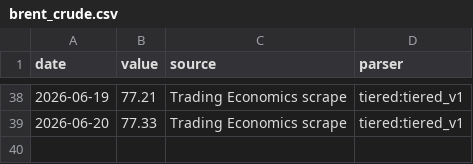
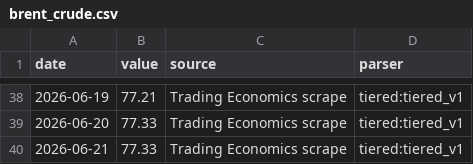
Before and after one commit to aniketkulkarni420/india-risk-monitor, a CSV file: data/history/brent_crude.csv, drawn as a sheet; only a part is shown, gaps mark what is left out.

```diff
--- a/data/history/brent_crude.csv
+++ b/data/history/brent_crude.csv
@@ -39 +39,2 @@ date,value,source,parser
 2026-06-20,77.33,Trading Economics scrape,tiered:tiered_v1
+2026-06-21,77.33,Trading Economics scrape,tiered:tiered_v1
```
Also changed, not shown: data/history/dxy.csv, data/history/gold_usd.csv, 26 other files.
